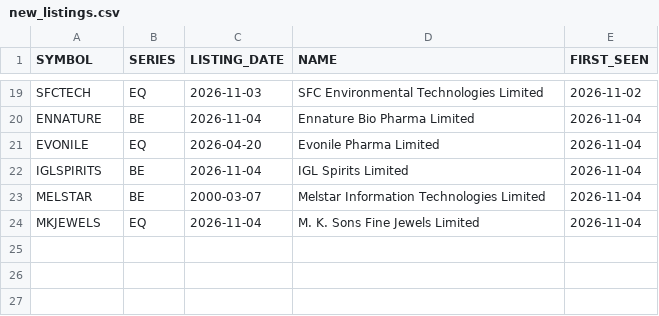
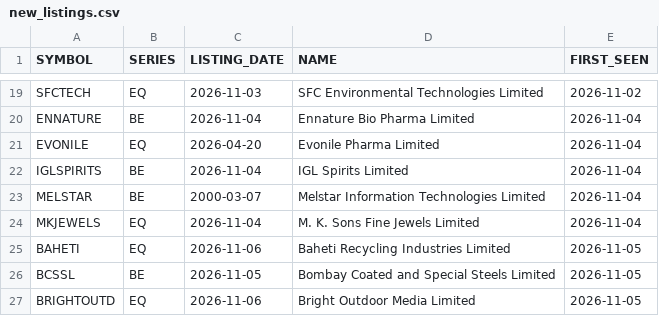
Before and after one commit to VarunNeel/alphatrace-feed, a CSV file: ohlcv/new/new_listings.csv, drawn as a sheet; only a part is shown, gaps mark what is left out.

```diff
--- a/ohlcv/new/new_listings.csv
+++ b/ohlcv/new/new_listings.csv
@@ -24 +24,4 @@ MELSTAR,BE,2000-03-07,Melstar Information Technologies Limited,2026-11-04
 MKJEWELS,EQ,2026-11-04,M. K. Sons Fine Jewels Limited,2026-11-04
+BAHETI,EQ,2026-11-06,Baheti Recycling Industries Limited,2026-11-05
+BCSSL,BE,2026-11-05,Bombay Coated and Special Steels Limited,2026-11-05
+BRIGHTOUTD,EQ,2026-11-06,Bright Outdoor Media Limited,2026-11-05
```
Also changed, not shown: fundamentals/STOCKS_FLOAT.csv, fundamentals/universe.csv, 4 other files.
